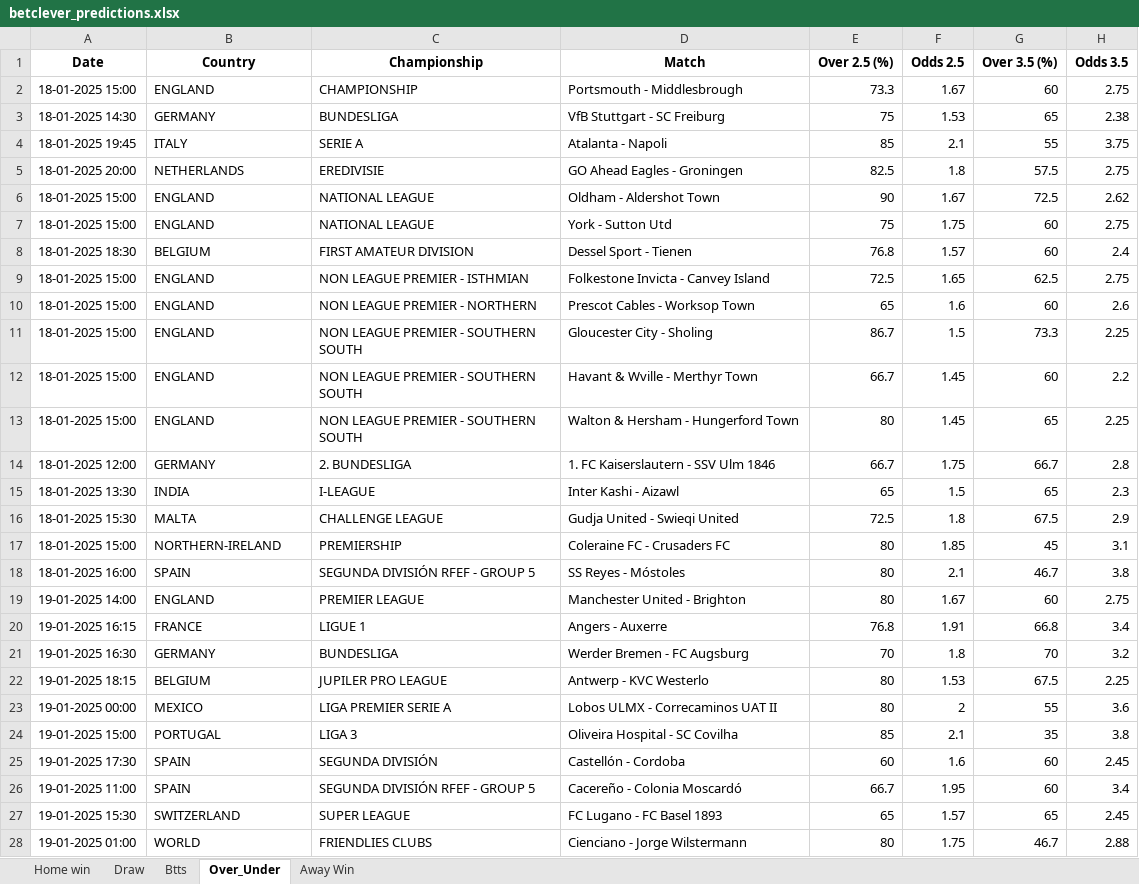
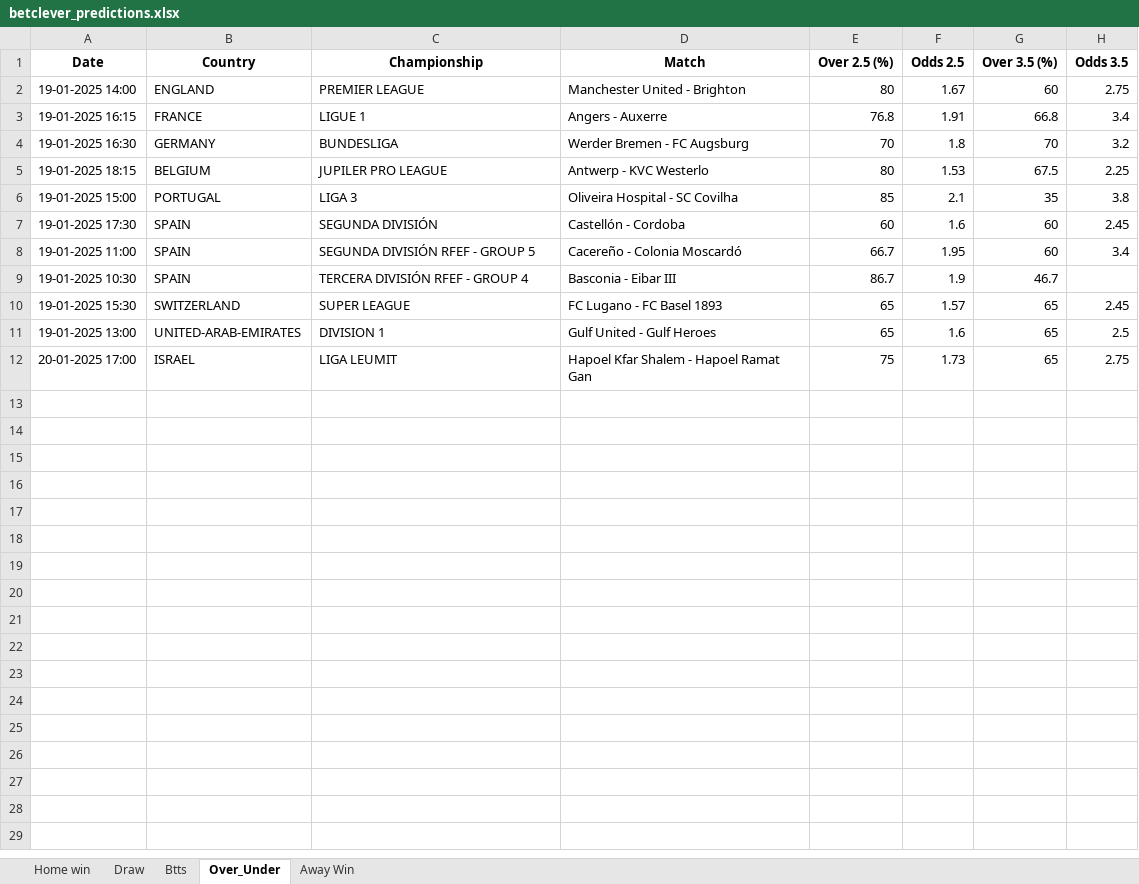
Before and after one commit to dcosta-da/soccer_predictions_scraper, an Excel workbook: betclever_predictions.xlsx, sheet Over_Under, drawn as a sheet; values as stored, in another font and other column widths than the file's, no borders; removed rows and columns are numbered as before the commit, all else as after; the diff names each change by its address in the sheet, - before the commit and + after, or states it on an @@ line.

```diff
--- a/betclever_predictions.xlsx (sheet Over_Under)
+++ b/betclever_predictions.xlsx (sheet Over_Under)
-row 2: 18-01-2025 15:00 | ENGLAND | CHAMPIONSHIP | Portsmouth - Middlesbrough | 73.3 | 1.67 | 60 | 2.75
-row 3: 18-01-2025 14:30 | GERMANY | BUNDESLIGA | VfB Stuttgart - SC Freiburg | 75 | 1.53 | 65 | 2.38
-row 4: 18-01-2025 19:45 | ITALY | SERIE A | Atalanta - Napoli | 85 | 2.1 | 55 | 3.75
-row 5: 18-01-2025 20:00 | NETHERLANDS | EREDIVISIE | GO Ahead Eagles - Groningen | 82.5 | 1.8 | 57.5 | 2.75
-row 6: 18-01-2025 15:00 | ENGLAND | NATIONAL LEAGUE | Oldham - Aldershot Town | 90 | 1.67 | 72.5 | 2.62
-row 7: 18-01-2025 15:00 | ENGLAND | NATIONAL LEAGUE | York - Sutton Utd | 75 | 1.75 | 60 | 2.75
-row 8: 18-01-2025 18:30 | BELGIUM | FIRST AMATEUR DIVISION | Dessel Sport - Tienen | 76.8 | 1.57 | 60 | 2.4
-row 9: 18-01-2025 15:00 | ENGLAND | NON LEAGUE PREMIER - ISTHMIAN | Folkestone Invicta - Canvey Island | 72.5 | 1.65 | 62.5 | 2.75
-row 10: 18-01-2025 15:00 | ENGLAND | NON LEAGUE PREMIER - NORTHERN | Prescot Cables - Worksop Town | 65 | 1.6 | 60 | 2.6
-row 11: 18-01-2025 15:00 | ENGLAND | NON LEAGUE PREMIER - SOUTHERN SOUTH | Gloucester City - Sholing | 86.7 | 1.5 | 73.3 | 2.25
-row 12: 18-01-2025 15:00 | ENGLAND | NON LEAGUE PREMIER - SOUTHERN SOUTH | Havant & Wville - Merthyr Town | 66.7 | 1.45 | 60 | 2.2
-row 13: 18-01-2025 15:00 | ENGLAND | NON LEAGUE PREMIER - SOUTHERN SOUTH | Walton & Hersham - Hungerford Town | 80 | 1.45 | 65 | 2.25
-row 14: 18-01-2025 12:00 | GERMANY | 2. BUNDESLIGA | 1. FC Kaiserslautern - SSV Ulm 1846 | 66.7 | 1.75 | 66.7 | 2.8
-row 15: 18-01-2025 13:30 | INDIA | I-LEAGUE | Inter Kashi - Aizawl | 65 | 1.5 | 65 | 2.3
-row 16: 18-01-2025 15:30 | MALTA | CHALLENGE LEAGUE | Gudja United - Swieqi United | 72.5 | 1.8 | 67.5 | 2.9
-row 17: 18-01-2025 15:00 | NORTHERN-IRELAND | PREMIERSHIP | Coleraine FC - Crusaders FC | 80 | 1.85 | 45 | 3.1
-row 18: 18-01-2025 16:00 | SPAIN | SEGUNDA DIVISIÓN RFEF - GROUP 5 | SS Reyes - Móstoles | 80 | 2.1 | 46.7 | 3.8
-row 23: 19-01-2025 00:00 | MEXICO | LIGA PREMIER SERIE A | Lobos ULMX - Correcaminos UAT II | 80 | 2 | 55 | 3.6
+row 9: 19-01-2025 10:30 | SPAIN | TERCERA DIVISIÓN RFEF - GROUP 4 | Basconia - Eibar III | 86.7 | 1.9 | 46.7
-row 28: 19-01-2025 01:00 | WORLD | FRIENDLIES CLUBS | Cienciano - Jorge Wilstermann | 80 | 1.75 | 46.7 | 2.88
+row 11: 19-01-2025 13:00 | UNITED-ARAB-EMIRATES | DIVISION 1 | Gulf United - Gulf Heroes | 65 | 1.6 | 65 | 2.5
+row 12: 20-01-2025 17:00 | ISRAEL | LIGA LEUMIT | Hapoel Kfar Shalem - Hapoel Ramat Gan | 75 | 1.73 | 65 | 2.75
```
Also changed, not shown: sheet Btts, sheet Home win, sheet Draw, sheet Away Win.
